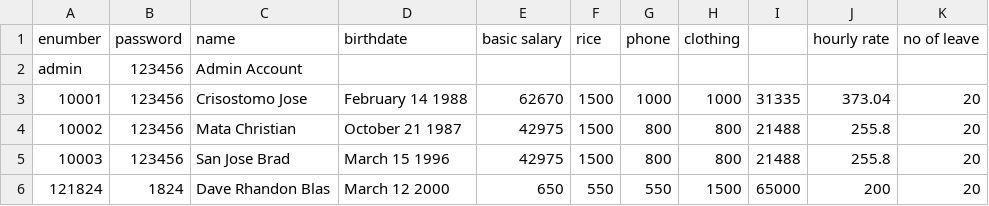
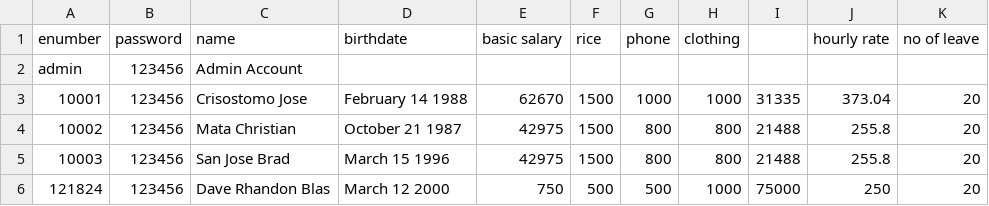
Before and after one commit to Rh4ndon/Term3-CP2, a CSV file: employee-details.csv, drawn as a sheet.

Commit message:
final test of functionalities

```diff
--- a/employee-details.csv
+++ b/employee-details.csv
@@ -5,2 +5,2 @@ admin,123456,Admin Account,,,,,,,,
 10003,123456,San Jose Brad,March 15 1996,42975,1500,800,800,21488,255.8,20
-121824,1824,Dave Rhandon Blas,March 12 2000,650,550,550,1500,65000,200,20
+121824,123456,Dave Rhandon Blas,March 12 2000,750,500,500,1000,75000,250,20
```
